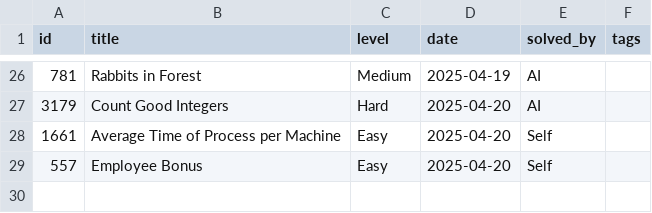
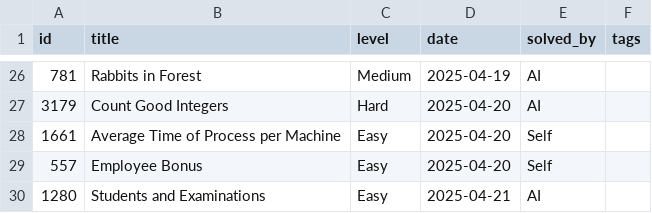
Before and after one commit to kendrickhn/leetcode, a CSV file: progress/log.csv, drawn as a sheet; only a part is shown, gaps mark what is left out.

```diff
--- a/progress/log.csv
+++ b/progress/log.csv
@@ -29 +29,2 @@ id,title,level,date,solved_by,tags
 557,Employee Bonus,Easy,2025-04-20,Self,
+1280,Students and Examinations,Easy,2025-04-21,AI,
```
Also changed, not shown: 3 other files.
